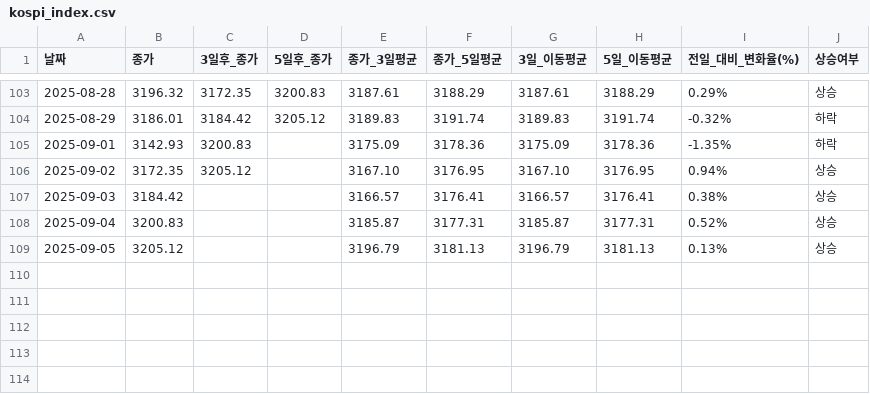
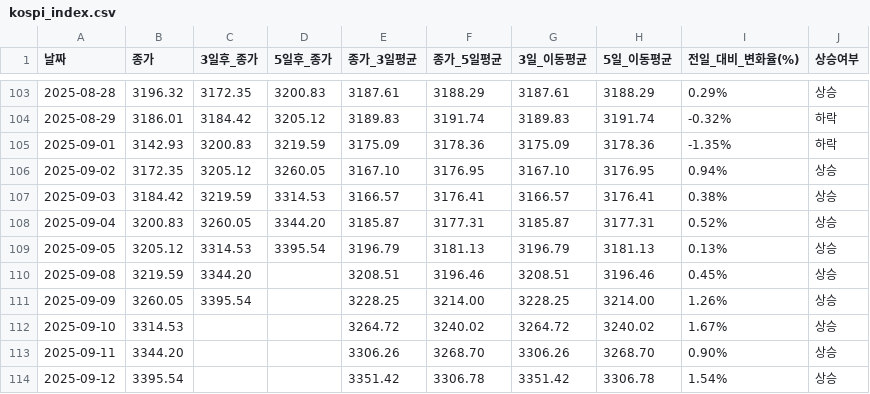
Before and after one commit to YMDarkness/Web_Crawling, a CSV file: kospi_test/kospi_index.csv, drawn as a sheet; only a part is shown, gaps mark what is left out.

Commit message:
코스피 지수

```diff
--- a/kospi_test/kospi_index.csv
+++ b/kospi_test/kospi_index.csv
@@ -104,6 +104,11 @@
 2025-08-29,3186.01,3184.42,3205.12,3189.83,3191.74,3189.83,3191.74,-0.32%,하락
-2025-09-01,3142.93,3200.83,,3175.09,3178.36,3175.09,3178.36,-1.35%,하락
-2025-09-02,3172.35,3205.12,,3167.10,3176.95,3167.10,3176.95,0.94%,상승
-2025-09-03,3184.42,,,3166.57,3176.41,3166.57,3176.41,0.38%,상승
-2025-09-04,3200.83,,,3185.87,3177.31,3185.87,3177.31,0.52%,상승
-2025-09-05,3205.12,,,3196.79,3181.13,3196.79,3181.13,0.13%,상승
+2025-09-01,3142.93,3200.83,3219.59,3175.09,3178.36,3175.09,3178.36,-1.35%,하락
+2025-09-02,3172.35,3205.12,3260.05,3167.10,3176.95,3167.10,3176.95,0.94%,상승
+2025-09-03,3184.42,3219.59,3314.53,3166.57,3176.41,3166.57,3176.41,0.38%,상승
+2025-09-04,3200.83,3260.05,3344.20,3185.87,3177.31,3185.87,3177.31,0.52%,상승
+2025-09-05,3205.12,3314.53,3395.54,3196.79,3181.13,3196.79,3181.13,0.13%,상승
+2025-09-08,3219.59,3344.20,,3208.51,3196.46,3208.51,3196.46,0.45%,상승
+2025-09-09,3260.05,3395.54,,3228.25,3214.00,3228.25,3214.00,1.26%,상승
+2025-09-10,3314.53,,,3264.72,3240.02,3264.72,3240.02,1.67%,상승
+2025-09-11,3344.20,,,3306.26,3268.70,3306.26,3268.70,0.90%,상승
+2025-09-12,3395.54,,,3351.42,3306.78,3351.42,3306.78,1.54%,상승
```
